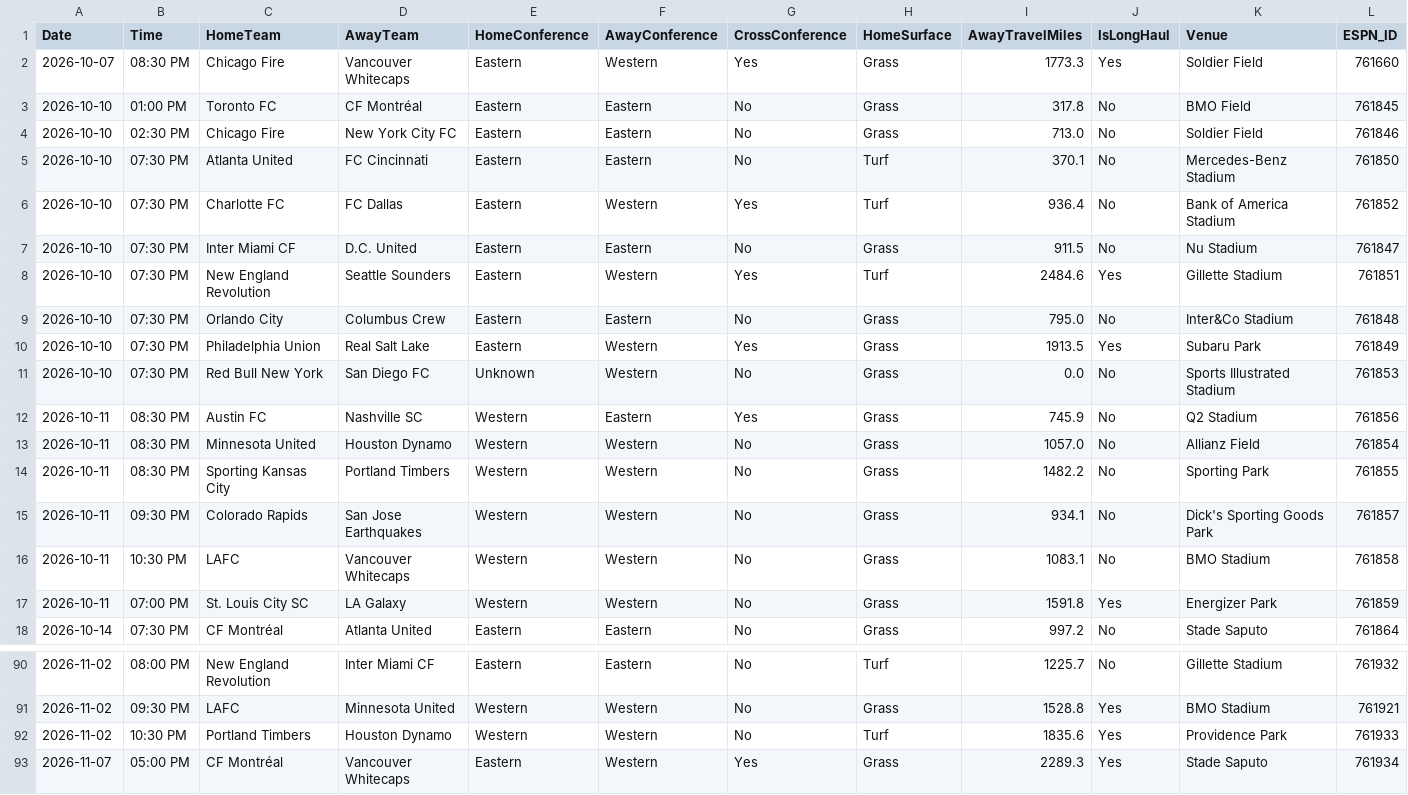
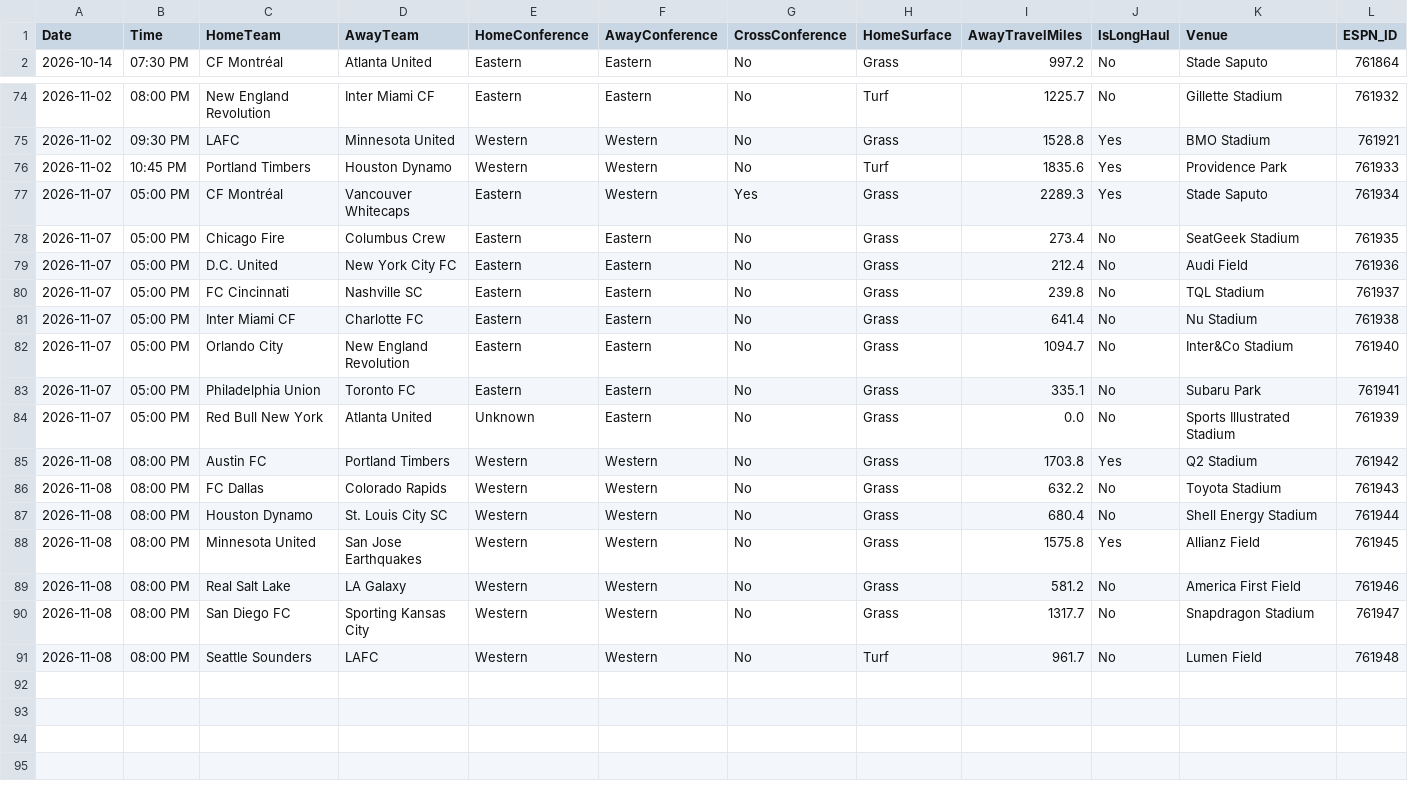
Before and after one commit to gmalbert/mls-predictions, a CSV file: data_files/upcoming_fixtures.csv, drawn as a sheet; only a part is shown, gaps mark what is left out; the shorter side is filled out with more unchanged rows; removed rows and columns are numbered as before the commit, all else as after; rows hold the shown columns only; the diff names each change by its address in the sheet, - before the commit and + after, or states it on an @@ line.

```diff
--- a/data_files/upcoming_fixtures.csv
+++ b/data_files/upcoming_fixtures.csv
-row 2: 2026-10-07 | 08:30 PM | Chicago Fire | Vancouver Whitecaps | Eastern | Western | Yes | Grass | 1773.3 | Yes | Soldier Field | 761660
-row 3: 2026-10-10 | 01:00 PM | Toronto FC | CF Montréal | Eastern | Eastern | No | Grass | 317.8 | No | BMO Field | 761845
-row 4: 2026-10-10 | 02:30 PM | Chicago Fire | New York City FC | Eastern | Eastern | No | Grass | 713.0 | No | Soldier Field | 761846
-row 5: 2026-10-10 | 07:30 PM | Atlanta United | FC Cincinnati | Eastern | Eastern | No | Turf | 370.1 | No | Mercedes-Benz Stadium | 761850
-row 6: 2026-10-10 | 07:30 PM | Charlotte FC | FC Dallas | Eastern | Western | Yes | Turf | 936.4 | No | Bank of America Stadium | 761852
-row 7: 2026-10-10 | 07:30 PM | Inter Miami CF | D.C. United | Eastern | Eastern | No | Grass | 911.5 | No | Nu Stadium | 761847
-row 8: 2026-10-10 | 07:30 PM | New England Revolution | Seattle Sounders | Eastern | Western | Yes | Turf | 2484.6 | Yes | Gillette Stadium | 761851
-row 9: 2026-10-10 | 07:30 PM | Orlando City | Columbus Crew | Eastern | Eastern | No | Grass | 795.0 | No | Inter&Co Stadium | 761848
-row 10: 2026-10-10 | 07:30 PM | Philadelphia Union | Real Salt Lake | Eastern | Western | Yes | Grass | 1913.5 | Yes | Subaru Park | 761849
-row 11: 2026-10-10 | 07:30 PM | Red Bull New York | San Diego FC | Unknown | Western | No | Grass | 0.0 | No | Sports Illustrated Stadium | 761853
-row 12: 2026-10-11 | 08:30 PM | Austin FC | Nashville SC | Western | Eastern | Yes | Grass | 745.9 | No | Q2 Stadium | 761856
-row 13: 2026-10-11 | 08:30 PM | Minnesota United | Houston Dynamo | Western | Western | No | Grass | 1057.0 | No | Allianz Field | 761854
-row 14: 2026-10-11 | 08:30 PM | Sporting Kansas City | Portland Timbers | Western | Western | No | Grass | 1482.2 | No | Sporting Park | 761855
-row 15: 2026-10-11 | 09:30 PM | Colorado Rapids | San Jose Earthquakes | Western | Western | No | Grass | 934.1 | No | Dick's Sporting Goods Park | 761857
-row 16: 2026-10-11 | 10:30 PM | LAFC | Vancouver Whitecaps | Western | Western | No | Grass | 1083.1 | No | BMO Stadium | 761858
-row 17: 2026-10-11 | 07:00 PM | St. Louis City SC | LA Galaxy | Western | Western | No | Grass | 1591.8 | Yes | Energizer Park | 761859
-B76 (Time): 10:30 PM
+B76 (Time): 10:45 PM
```
Also changed, not shown: data_files/backtests/latest_predictions.csv, 1 other file.
